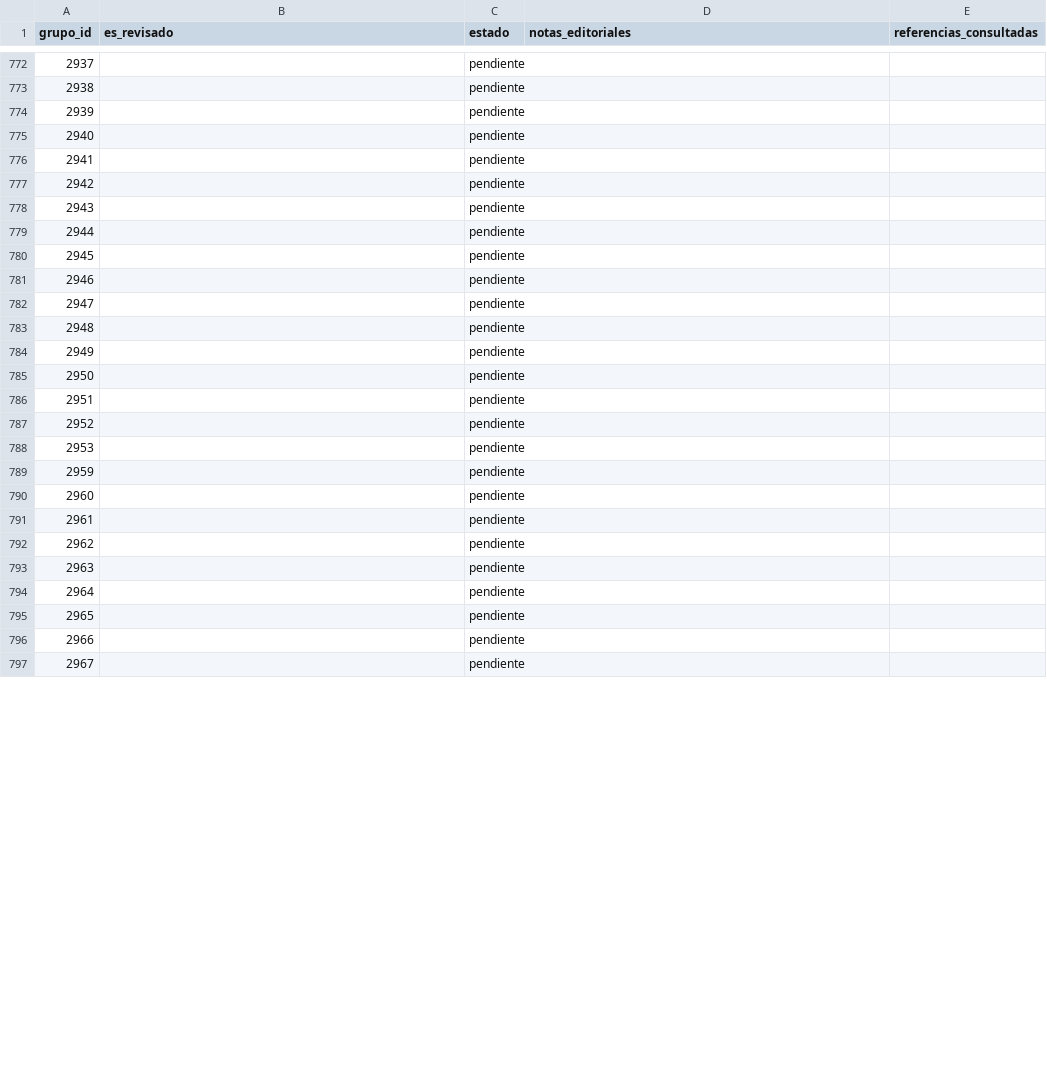
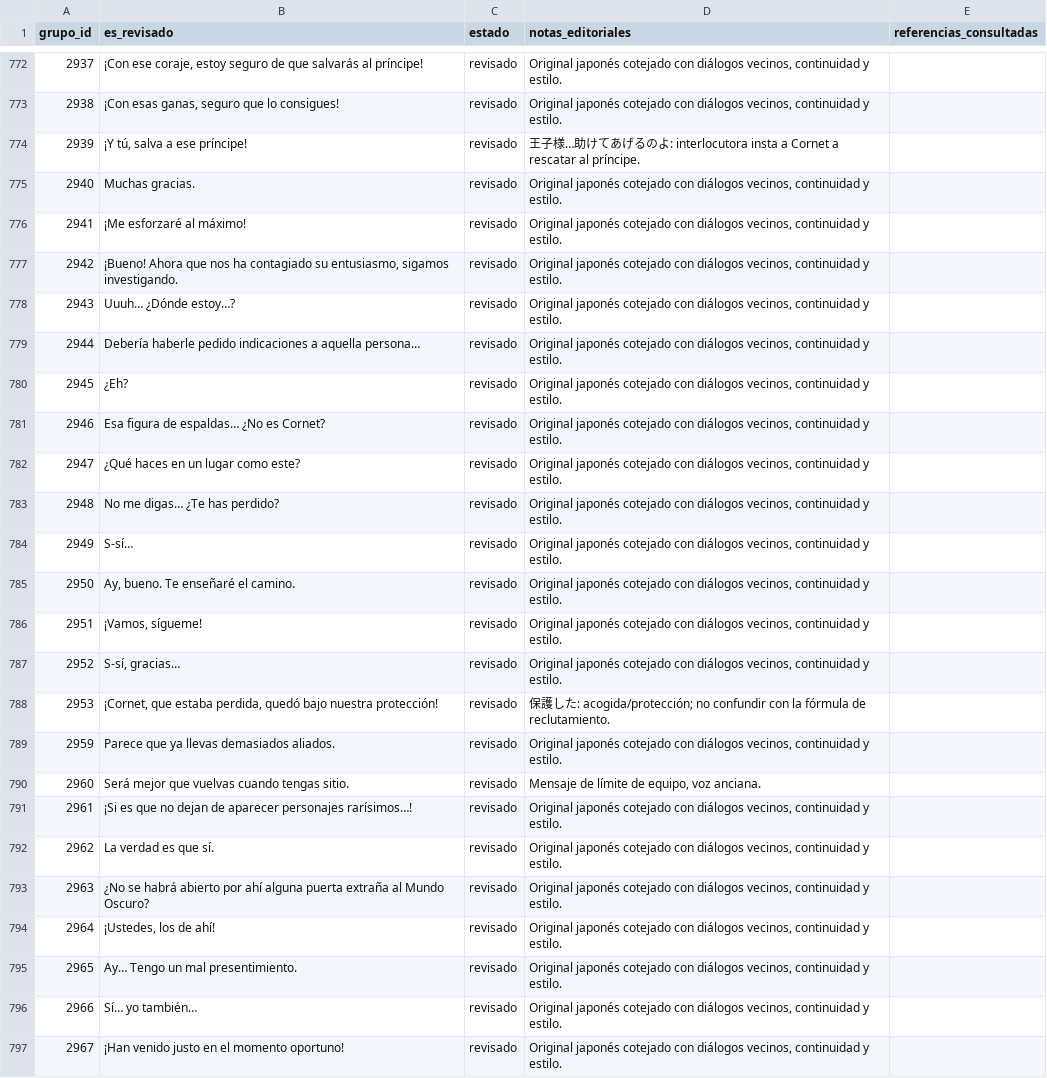
Before and after one commit to ARivas3008/la-pucelle-ragnarok-localizacion, a CSV file: corpus/03/revision.csv, drawn as a sheet; only a part is shown, gaps mark what is left out; the diff covers the shown part only.

Commit message:
Corpus 03: relato de Cornet y escena promocional 2917-2971 (50 grupos)

```diff
--- a/corpus/03/revision.csv
+++ b/corpus/03/revision.csv
@@ -772,26 +772,26 @@
-2937,,pendiente,,
-2938,,pendiente,,
-2939,,pendiente,,
-2940,,pendiente,,
-2941,,pendiente,,
-2942,,pendiente,,
-2943,,pendiente,,
-2944,,pendiente,,
-2945,,pendiente,,
-2946,,pendiente,,
-2947,,pendiente,,
-2948,,pendiente,,
-2949,,pendiente,,
-2950,,pendiente,,
-2951,,pendiente,,
-2952,,pendiente,,
-2953,,pendiente,,
-2959,,pendiente,,
-2960,,pendiente,,
-2961,,pendiente,,
-2962,,pendiente,,
-2963,,pendiente,,
-2964,,pendiente,,
-2965,,pendiente,,
-2966,,pendiente,,
-2967,,pendiente,,
+2937,"¡Con ese coraje, estoy seguro de que salvarás al príncipe!",revisado,"Original japonés cotejado con diálogos vecinos, continuidad y estilo.",
+2938,"¡Con esas ganas, seguro que lo consigues!",revisado,"Original japonés cotejado con diálogos vecinos, continuidad y estilo.",
+2939,"¡Y tú, salva a ese príncipe!",revisado,王子様…助けてあげるのよ: interlocutora insta a Cornet a rescatar al príncipe.,
+2940,Muchas gracias.,revisado,"Original japonés cotejado con diálogos vecinos, continuidad y estilo.",
+2941,¡Me esforzaré al máximo!,revisado,"Original japonés cotejado con diálogos vecinos, continuidad y estilo.",
+2942,"¡Bueno! Ahora que nos ha contagiado su entusiasmo, sigamos investigando.",revisado,"Original japonés cotejado con diálogos vecinos, continuidad y estilo.",
+2943,Uuuh… ¿Dónde estoy…?,revisado,"Original japonés cotejado con diálogos vecinos, continuidad y estilo.",
+2944,Debería haberle pedido indicaciones a aquella persona…,revisado,"Original japonés cotejado con diálogos vecinos, continuidad y estilo.",
+2945,¿Eh?,revisado,"Original japonés cotejado con diálogos vecinos, continuidad y estilo.",
+2946,Esa figura de espaldas… ¿No es Cornet?,revisado,"Original japonés cotejado con diálogos vecinos, continuidad y estilo.",
+2947,¿Qué haces en un lugar como este?,revisado,"Original japonés cotejado con diálogos vecinos, continuidad y estilo.",
+2948,No me digas… ¿Te has perdido?,revisado,"Original japonés cotejado con diálogos vecinos, continuidad y estilo.",
+2949,S-sí…,revisado,"Original japonés cotejado con diálogos vecinos, continuidad y estilo.",
+2950,"Ay, bueno. Te enseñaré el camino.",revisado,"Original japonés cotejado con diálogos vecinos, continuidad y estilo.",
+2951,"¡Vamos, sígueme!",revisado,"Original japonés cotejado con diálogos vecinos, continuidad y estilo.",
+2952,"S-sí, gracias…",revisado,"Original japonés cotejado con diálogos vecinos, continuidad y estilo.",
+2953,"¡Cornet, que estaba perdida, quedó bajo nuestra protección!",revisado,保護した: acogida/protección; no confundir con la fórmula de reclutamiento.,
+2959,Parece que ya llevas demasiados aliados.,revisado,"Original japonés cotejado con diálogos vecinos, continuidad y estilo.",
+2960,Será mejor que vuelvas cuando tengas sitio.,revisado,"Mensaje de límite de equipo, voz anciana.",
+2961,¡Si es que no dejan de aparecer personajes rarísimos…!,revisado,"Original japonés cotejado con diálogos vecinos, continuidad y estilo.",
+2962,La verdad es que sí.,revisado,"Original japonés cotejado con diálogos vecinos, continuidad y estilo.",
+2963,¿No se habrá abierto por ahí alguna puerta extraña al Mundo Oscuro?,revisado,"Original japonés cotejado con diálogos vecinos, continuidad y estilo.",
+2964,"¡Ustedes, los de ahí!",revisado,"Original japonés cotejado con diálogos vecinos, continuidad y estilo.",
+2965,Ay… Tengo un mal presentimiento.,revisado,"Original japonés cotejado con diálogos vecinos, continuidad y estilo.",
+2966,Sí… yo también…,revisado,"Original japonés cotejado con diálogos vecinos, continuidad y estilo.",
+2967,¡Han venido justo en el momento oportuno!,revisado,"Original japonés cotejado con diálogos vecinos, continuidad y estilo.",
```
Also changed, not shown: 73 edited cells elsewhere in this file.
